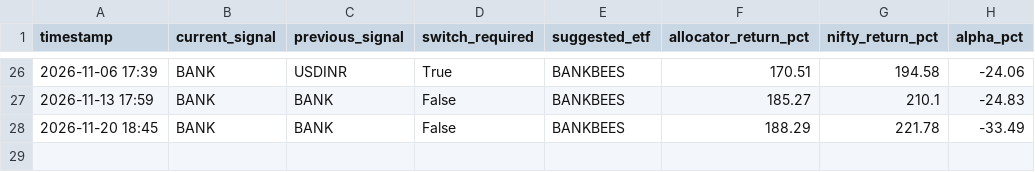
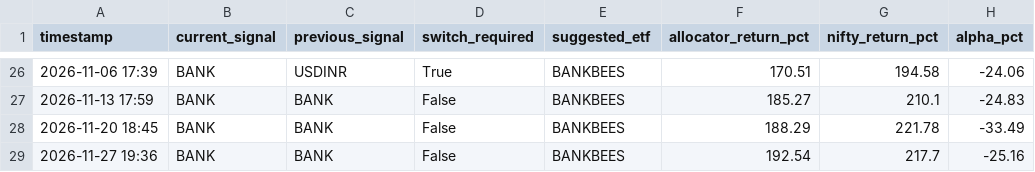
Before and after one commit to prajwal-bs-urs/algo-trading, a CSV file: signal_history.csv, drawn as a sheet; only a part is shown, gaps mark what is left out.

```diff
--- a/signal_history.csv
+++ b/signal_history.csv
@@ -28 +28,2 @@ timestamp,current_signal,previous_signal,switch_required,suggested_etf,allocator
 2026-11-20 18:45,BANK,BANK,False,BANKBEES,188.29,221.78,-33.49
+2026-11-27 19:36,BANK,BANK,False,BANKBEES,192.54,217.7,-25.16
```
